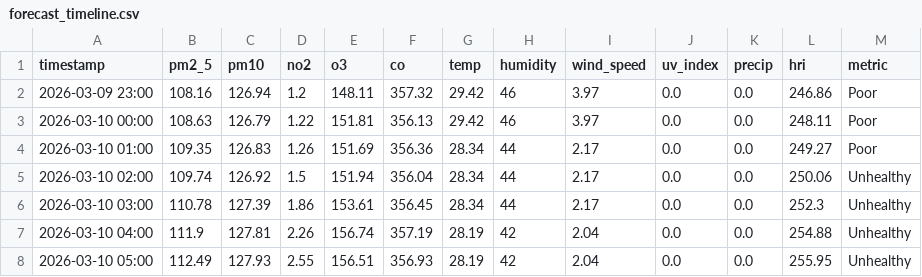
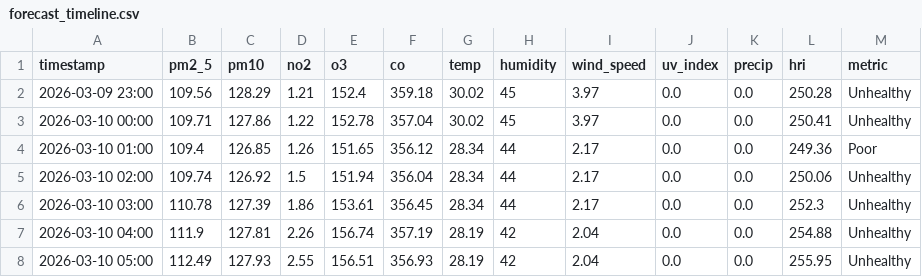
Before and after one commit to Sims9218/Automated-Health-Insight-Engine, a CSV file: data/forecast_timeline.csv, drawn as a sheet; only a part is shown.

```diff
--- a/data/forecast_timeline.csv
+++ b/data/forecast_timeline.csv
@@ -1,5 +1,5 @@
 timestamp,pm2_5,pm10,no2,o3,co,temp,humidity,wind_speed,uv_index,precip,hri,metric
-2026-03-09 23:00,108.16,126.94,1.2,148.11,357.32,29.42,46,3.97,0.0,0.0,246.86,Poor
-2026-03-10 00:00,108.63,126.79,1.22,151.81,356.13,29.42,46,3.97,0.0,0.0,248.11,Poor
-2026-03-10 01:00,109.35,126.83,1.26,151.69,356.36,28.34,44,2.17,0.0,0.0,249.27,Poor
+2026-03-09 23:00,109.56,128.29,1.21,152.4,359.18,30.02,45,3.97,0.0,0.0,250.28,Unhealthy
+2026-03-10 00:00,109.71,127.86,1.22,152.78,357.04,30.02,45,3.97,0.0,0.0,250.41,Unhealthy
+2026-03-10 01:00,109.4,126.85,1.26,151.65,356.12,28.34,44,2.17,0.0,0.0,249.36,Poor
 2026-03-10 02:00,109.74,126.92,1.5,151.94,356.04,28.34,44,2.17,0.0,0.0,250.06,Unhealthy
```
Also changed, not shown: data/comprehensive_history.csv.
